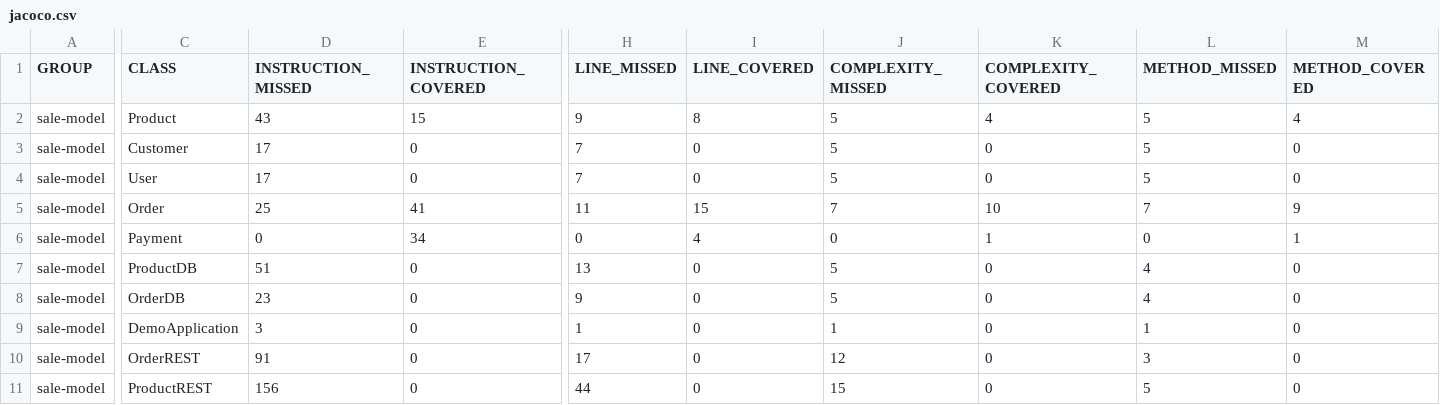
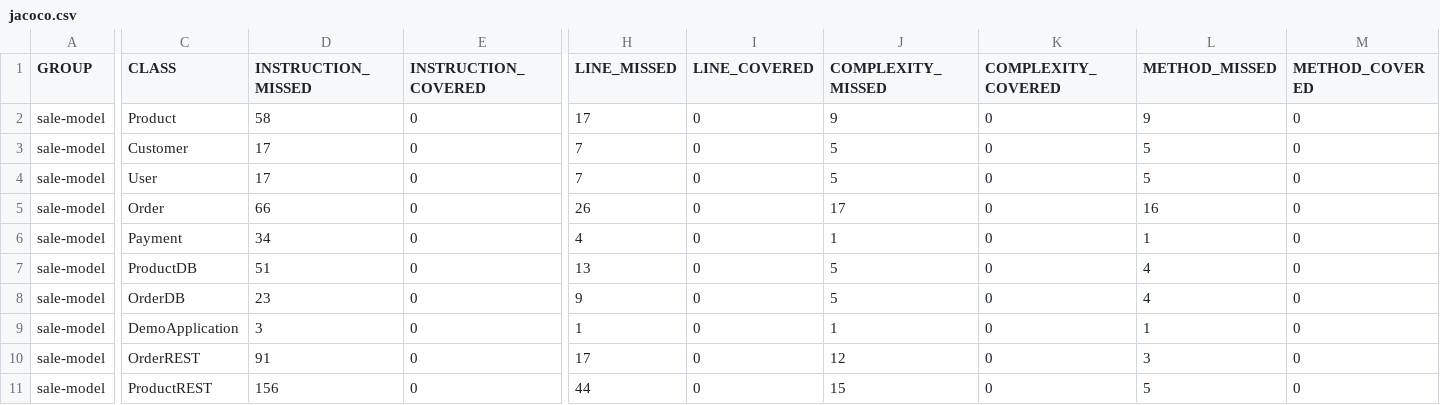
Before and after one commit to maviifreitass/sale-model, a CSV file: target/site/jacoco/jacoco.csv, drawn as a sheet; only a part is shown, gaps mark what is left out; the diff covers the shown part only; the diff names each change by its address in the sheet, - before the commit and + after, or states it on an @@ line.

```diff
--- a/target/site/jacoco/jacoco.csv
+++ b/target/site/jacoco/jacoco.csv
-D2 (INSTRUCTION_MISSED): 43
+D2 (INSTRUCTION_MISSED): 58
-E2 (INSTRUCTION_COVERED): 15
+E2 (INSTRUCTION_COVERED): 0
-H2 (LINE_MISSED): 9
+H2 (LINE_MISSED): 17
-I2 (LINE_COVERED): 8
+I2 (LINE_COVERED): 0
-J2 (COMPLEXITY_MISSED): 5
+J2 (COMPLEXITY_MISSED): 9
-K2 (COMPLEXITY_COVERED): 4
+K2 (COMPLEXITY_COVERED): 0
-L2 (METHOD_MISSED): 5
+L2 (METHOD_MISSED): 9
-M2 (METHOD_COVERED): 4
+M2 (METHOD_COVERED): 0
-D5 (INSTRUCTION_MISSED): 25
+D5 (INSTRUCTION_MISSED): 66
-E5 (INSTRUCTION_COVERED): 41
+E5 (INSTRUCTION_COVERED): 0
-H5 (LINE_MISSED): 11
+H5 (LINE_MISSED): 26
-I5 (LINE_COVERED): 15
+I5 (LINE_COVERED): 0
-J5 (COMPLEXITY_MISSED): 7
+J5 (COMPLEXITY_MISSED): 17
-K5 (COMPLEXITY_COVERED): 10
+K5 (COMPLEXITY_COVERED): 0
-L5 (METHOD_MISSED): 7
+L5 (METHOD_MISSED): 16
-M5 (METHOD_COVERED): 9
+M5 (METHOD_COVERED): 0
-D6 (INSTRUCTION_MISSED): 0
+D6 (INSTRUCTION_MISSED): 34
-E6 (INSTRUCTION_COVERED): 34
+E6 (INSTRUCTION_COVERED): 0
-H6 (LINE_MISSED): 0
+H6 (LINE_MISSED): 4
-I6 (LINE_COVERED): 4
+I6 (LINE_COVERED): 0
-J6 (COMPLEXITY_MISSED): 0
+J6 (COMPLEXITY_MISSED): 1
-K6 (COMPLEXITY_COVERED): 1
+K6 (COMPLEXITY_COVERED): 0
-L6 (METHOD_MISSED): 0
+L6 (METHOD_MISSED): 1
-M6 (METHOD_COVERED): 1
+M6 (METHOD_COVERED): 0
```
Also changed, not shown: 2 edited cells elsewhere in this file, 24 other files.
